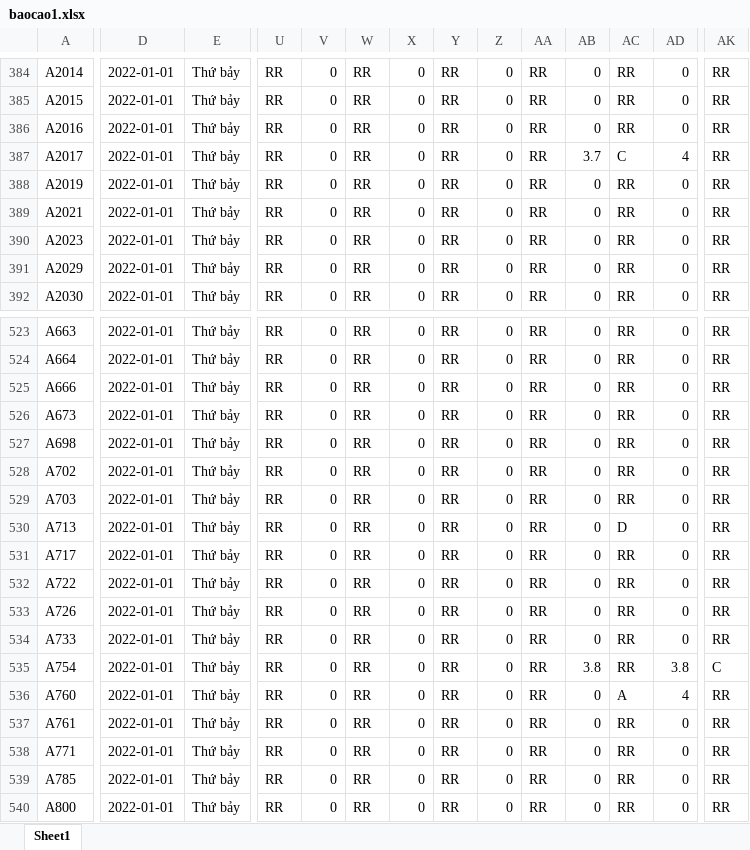
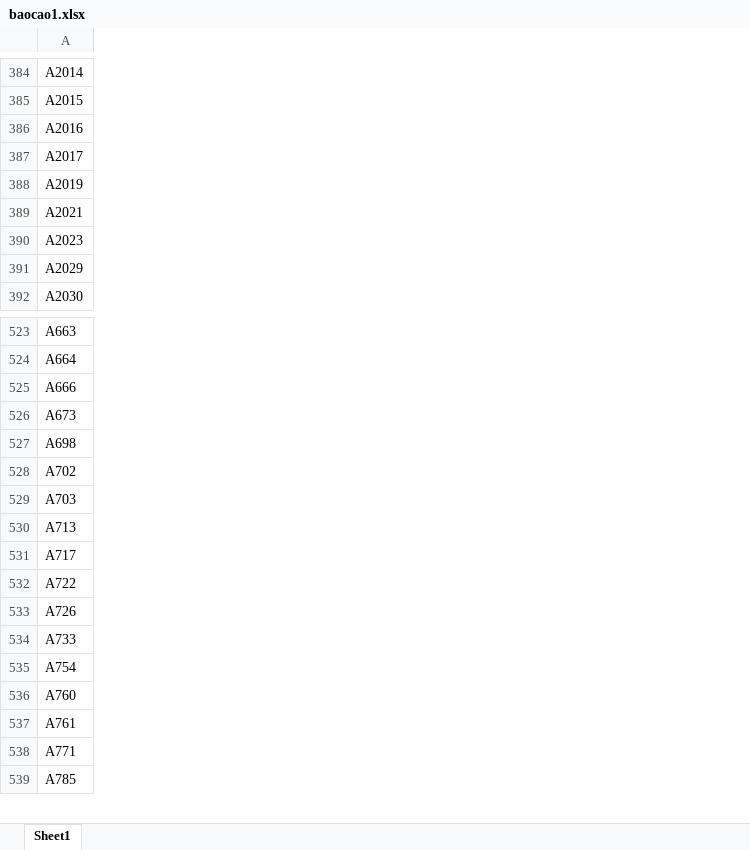
Before and after one commit to Skymanking/cham-cong, an Excel workbook: baocao1.xlsx, sheet Sheet1, drawn as a sheet; only a part is shown, gaps mark what is left out; values as stored, in another font and other column widths than the file's, no borders; removed rows and columns are numbered as before the commit, all else as after; rows hold the shown columns only; the diff covers the shown part only; the diff names each change by its address in the sheet, - before the commit and + after, or states it on an @@ line.

```diff
--- a/baocao1.xlsx (sheet Sheet1)
+++ b/baocao1.xlsx (sheet Sheet1)
-column D, rows 384-392: all 2022-01-01; rows 523-539: all 2022-01-01
-column E, rows 384-392: all Thứ bảy; rows 523-539: all Thứ bảy
-column U, rows 384-392: all RR; rows 523-539: all RR
-column V, rows 384-392: all 0; rows 523-539: all 0
-column W, rows 384-392: all RR; rows 523-539: all RR
-column X, rows 384-392: all 0; rows 523-539: all 0
-column Y, rows 384-392: all RR; rows 523-539: all RR
-column Z, rows 384-392: all 0; rows 523-539: all 0
-column AA, rows 384-392: all RR; rows 523-539: all RR
-column AB, rows 384-392: 0 | 0 | 0 | 3.7 | 0 | 0 | 0 | 0 | 0; rows 523-539: 0 | 0 | 0 | 0 | 0 | 0 | 0 | 0 | 0 | 0 | 0 | 0 | 3.8 | 0 | 0 | 0 | 0
-column AC, rows 384-392: RR | RR | RR | C | RR | RR | RR | RR | RR; rows 523-539: RR | RR | RR | RR | RR | RR | RR | D | RR | RR | RR | RR | RR | A | RR | RR | RR
-column AD, rows 384-392: 0 | 0 | 0 | 4 | 0 | 0 | 0 | 0 | 0; rows 523-539: 0 | 0 | 0 | 0 | 0 | 0 | 0 | 0 | 0 | 0 | 0 | 0 | 3.8 | 4 | 0 | 0 | 0
-column AK, rows 384-392: all RR; rows 523-539: RR | RR | RR | RR | RR | RR | RR | RR | RR | RR | RR | RR | C | RR | RR | RR | RR
-row 540: A800 | 2022-01-01 | Thứ bảy | RR | 0 | RR | 0 | RR | 0 | RR | 0 | RR | 0 | RR
```
Also changed, not shown: 2 added columns, 5 removed columns and 1430 edited cells elsewhere in this sheet, OT_convert.xlsx, baocao.xlsx, 6 other files.
